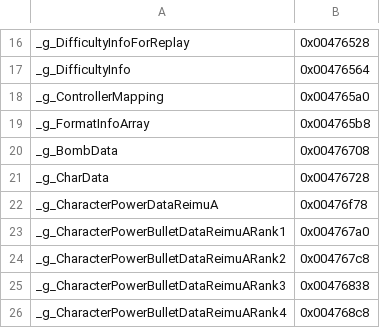
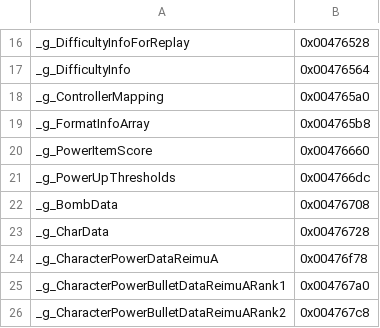
Before and after one commit to izy1sky/th06, a CSV file: config/globals.csv, drawn as a sheet; only a part is shown, gaps mark what is left out; the shorter side is filled out with more unchanged rows.

Commit message:
Implement ItemManager::OnUpdate

```diff
--- a/config/globals.csv
+++ b/config/globals.csv
@@ -19,2 +19,4 @@ _g_ControllerMapping,                   0x004765a0
 _g_FormatInfoArray,                     0x004765b8
+_g_PowerItemScore,                      0x00476660
+_g_PowerUpThresholds,                   0x004766dc
 _g_BombData,                            0x00476708
```
Also changed, not shown: config/implemented.csv, config/stubbed.csv, 5 other files.
